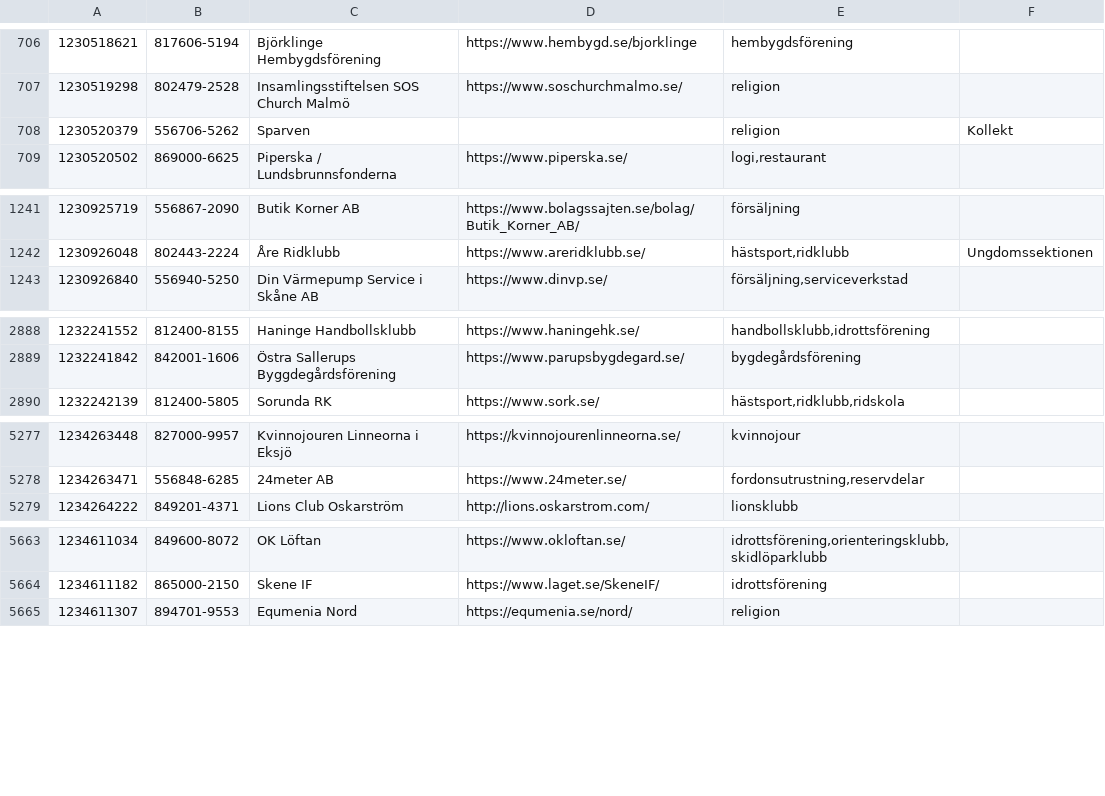
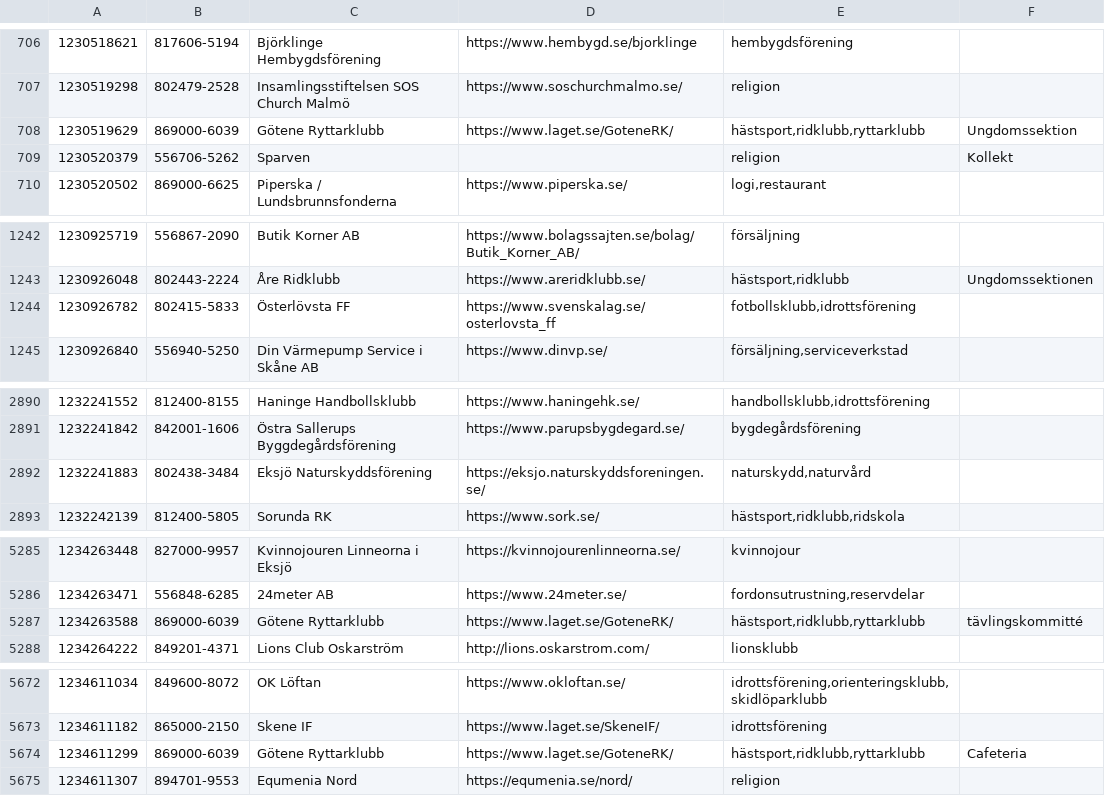
Before and after one commit to cisene/swish-123, a TSV file: text/swish-123-datasource.tsv, drawn as a sheet; only a part is shown, gaps mark what is left out; the diff covers the shown part only; the diff names each change by its address in the sheet, - before the commit and + after, or states it on an @@ line.

```diff
--- a/text/swish-123-datasource.tsv
+++ b/text/swish-123-datasource.tsv
+row 708: 1230519629 | 869000-6039 | Götene Ryttarklubb | https://www.laget.se/GoteneRK/ | hästsport,ridklubb,ryttarklubb | Ungdomssektion
+row 1244: 1230926782 | 802415-5833 | Österlövsta FF | https://www.svenskalag.se/osterlovsta_ff | fotbollsklubb,idrottsförening
+row 2892: 1232241883 | 802438-3484 | Eksjö Naturskyddsförening | https://eksjo.naturskyddsforeningen.se/ | naturskydd,naturvård
+row 5287: 1234263588 | 869000-6039 | Götene Ryttarklubb | https://www.laget.se/GoteneRK/ | hästsport,ridklubb,ryttarklubb | tävlingskommitté
+row 5674: 1234611299 | 869000-6039 | Götene Ryttarklubb | https://www.laget.se/GoteneRK/ | hästsport,ridklubb,ryttarklubb | Cafeteria
```
Also changed, not shown: 6 added rows and 3 edited cells elsewhere in this file, 4 other files.
